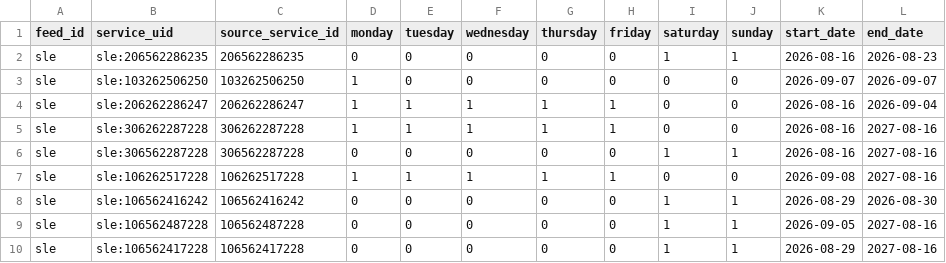
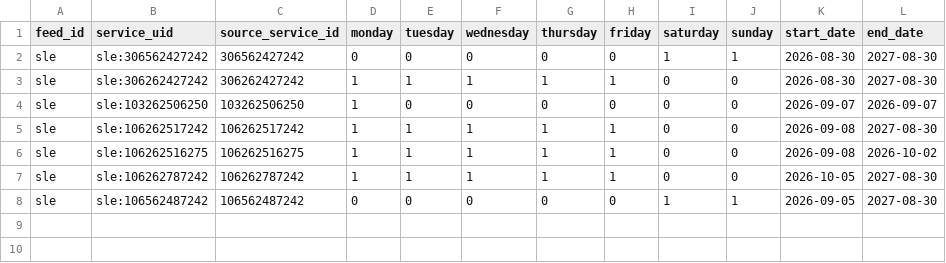
Before and after one commit to unpixelated-ideas/moose.train, a CSV file: supporting_files/extraction/normalized_gtfs/sle/calendars.csv, drawn as a sheet.

```diff
--- a/supporting_files/extraction/normalized_gtfs/sle/calendars.csv
+++ b/supporting_files/extraction/normalized_gtfs/sle/calendars.csv
@@ -1,10 +1,8 @@
 feed_id,service_uid,source_service_id,monday,tuesday,wednesday,thursday,friday,saturday,sunday,start_date,end_date
-sle,sle:206562286235,206562286235,0,0,0,0,0,1,1,2026-08-16,2026-08-23
+sle,sle:306562427242,306562427242,0,0,0,0,0,1,1,2026-08-30,2027-08-30
+sle,sle:306262427242,306262427242,1,1,1,1,1,0,0,2026-08-30,2027-08-30
 sle,sle:103262506250,103262506250,1,0,0,0,0,0,0,2026-09-07,2026-09-07
-sle,sle:206262286247,206262286247,1,1,1,1,1,0,0,2026-08-16,2026-09-04
-sle,sle:306262287228,306262287228,1,1,1,1,1,0,0,2026-08-16,2027-08-16
-sle,sle:306562287228,306562287228,0,0,0,0,0,1,1,2026-08-16,2027-08-16
-sle,sle:106262517228,106262517228,1,1,1,1,1,0,0,2026-09-08,2027-08-16
-sle,sle:106562416242,106562416242,0,0,0,0,0,1,1,2026-08-29,2026-08-30
-sle,sle:106562487228,106562487228,0,0,0,0,0,1,1,2026-09-05,2027-08-16
-sle,sle:106562417228,106562417228,0,0,0,0,0,1,1,2026-08-29,2027-08-16
+sle,sle:106262517242,106262517242,1,1,1,1,1,0,0,2026-09-08,2027-08-30
+sle,sle:106262516275,106262516275,1,1,1,1,1,0,0,2026-09-08,2026-10-02
+sle,sle:106262787242,106262787242,1,1,1,1,1,0,0,2026-10-05,2027-08-30
+sle,sle:106562487242,106562487242,0,0,0,0,0,1,1,2026-09-05,2027-08-30
```
Also changed, not shown: supporting_files/extraction/extraction_summary.csv, supporting_files/extraction/gtfs_import_metadata.csv, 42 other files.
